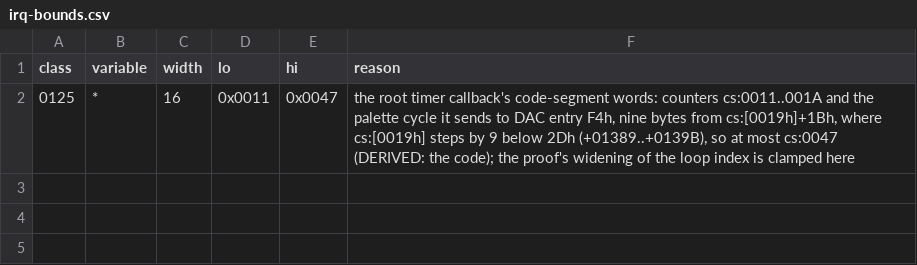
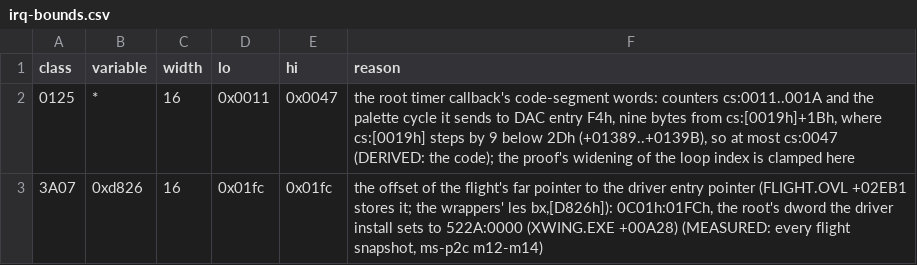
Before and after one commit to Vesuri/x-wing, a CSV file: annotations/irq-bounds.csv, drawn as a sheet; the diff names each change by its address in the sheet, - before the commit and + after, or states it on an @@ line.

```diff
--- a/annotations/irq-bounds.csv
+++ b/annotations/irq-bounds.csv
+row 3: 3A07 | 0xd826 | 16 | 0x01fc | 0x01fc | the offset of the flight's far pointer to the driver entry pointer (FLIGHT.OVL +02EB1 stores it; the wrappers' les bx,[D826h]): 0C01h:01FCh, the root's dword the driver install sets to 522A:0000 (XWING.EXE +00A28) (MEASURED: every flight snapshot, ms-p2c m12-m14)
```
Also changed, not shown: annotations/entries.csv, annotations/irq-hooks.csv, 10 other files.
